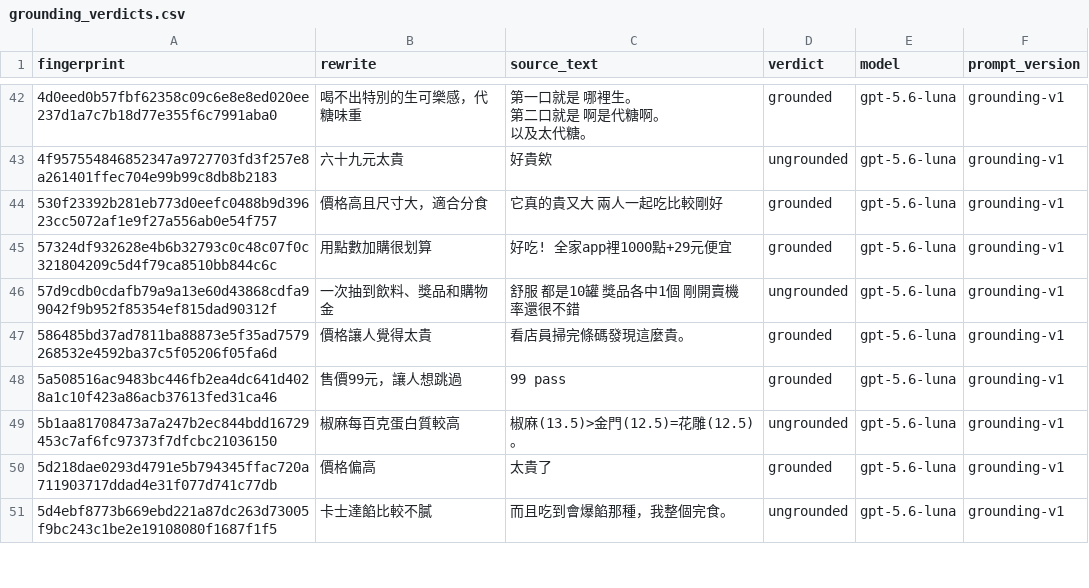
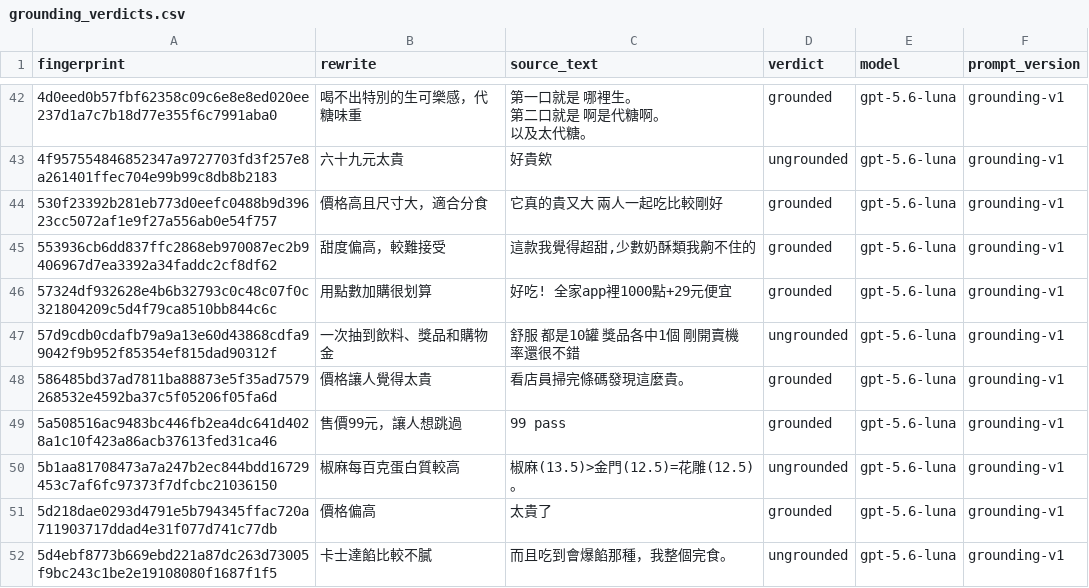
Before and after one commit to YuHsunWang/cvs-radar, a CSV file: data/labels/grounding_verdicts.csv, drawn as a sheet; only a part is shown, gaps mark what is left out; the diff names each change by its address in the sheet, - before the commit and + after, or states it on an @@ line.

```diff
--- a/data/labels/grounding_verdicts.csv
+++ b/data/labels/grounding_verdicts.csv
+row 45: 553936cb6dd837ffc2868eb970087ec2b9406967d7ea3392a34faddc2cf8df62 | 甜度偏高，較難接受 | 這款我覺得超甜,少數奶酥類我齁不住的 | grounded | gpt-5.6-luna | grounding-v1
```
Also changed, not shown: data/labels/excerpt_labels.csv, data/labels/product_category_labels.csv, 5 other files.
